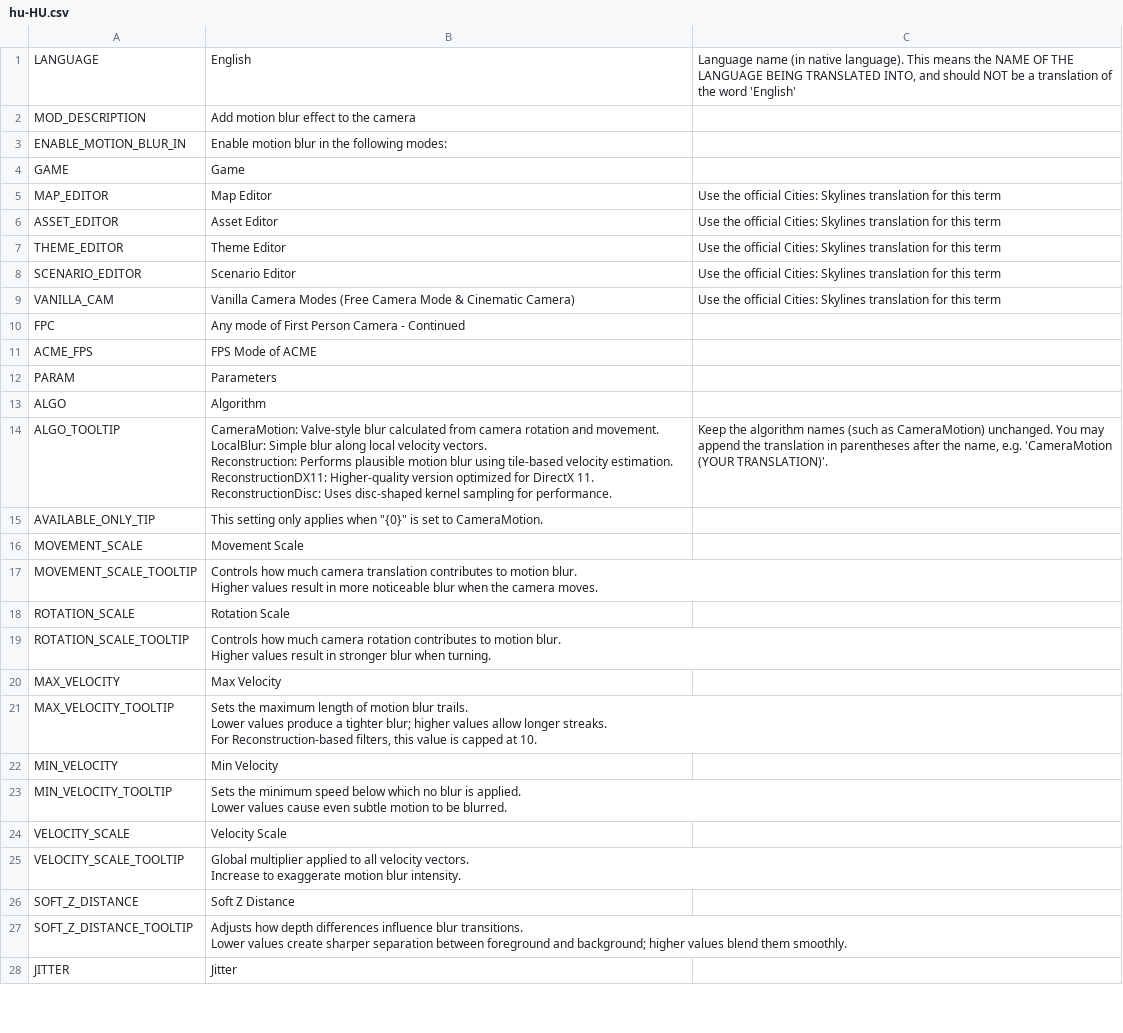
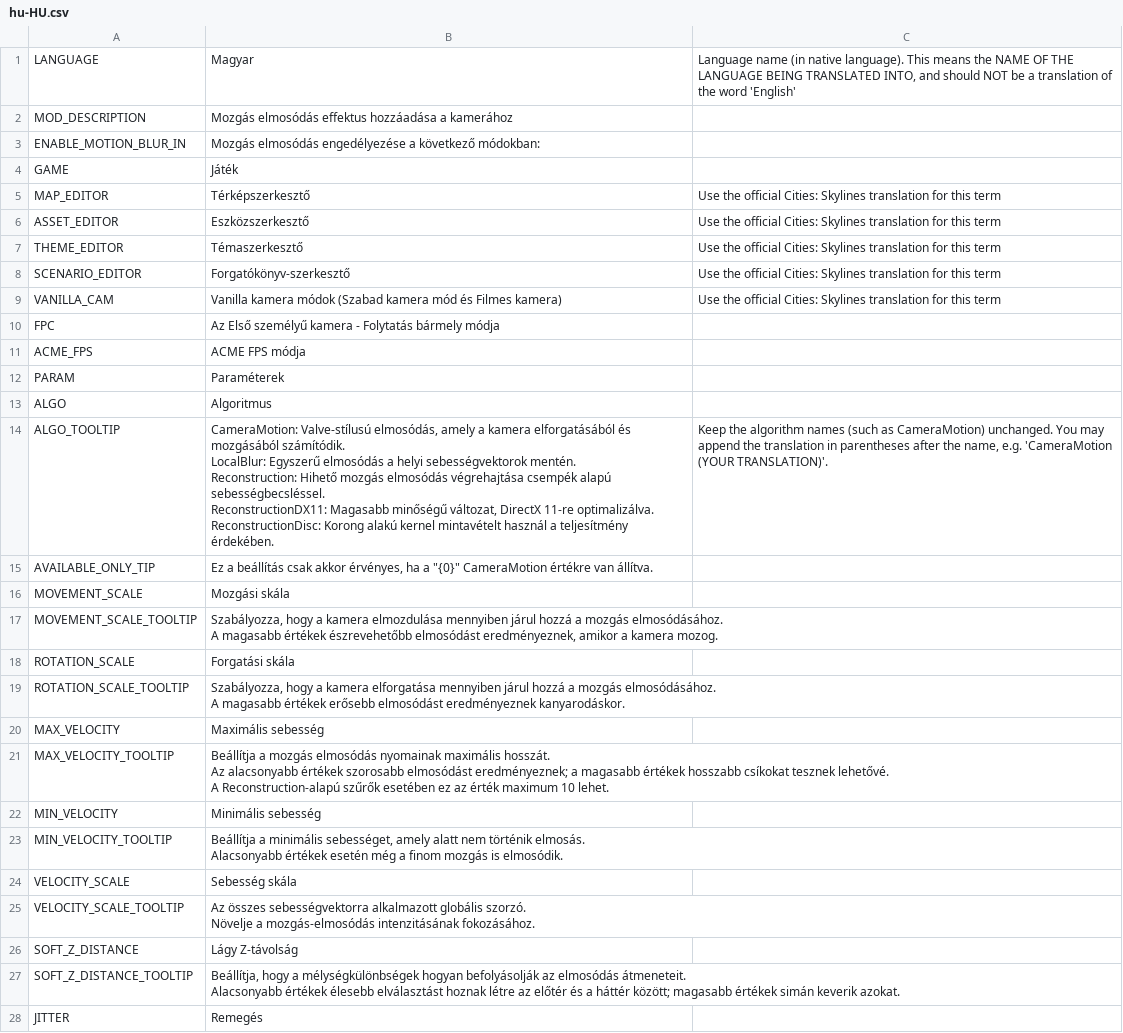
Before and after one commit to will258012/MotionBlur, a CSV file: Translations/hu-HU.csv, drawn as a sheet; only a part is shown; ↵ is a line break in a cell; the diff covers the shown part only; the diff names each change by its address in the sheet, - before the commit and + after, or states it on an @@ line.

Commit message:
New translations en-en.csv (Hungarian)
[ci skip]

```diff
--- a/Translations/hu-HU.csv
+++ b/Translations/hu-HU.csv
-B1: English
+B1: Magyar
-B2: Add motion blur effect to the camera
+B2: Mozgás elmosódás effektus hozzáadása a kamerához
-B3: Enable motion blur in the following modes:
+B3: Mozgás elmosódás engedélyezése a következő módokban:
-B4: Game
+B4: Játék
-B5: Map Editor
+B5: Térképszerkesztő
-B6: Asset Editor
+B6: Eszközszerkesztő
-B7: Theme Editor
+B7: Témaszerkesztő
-B8: Scenario Editor
+B8: Forgatókönyv-szerkesztő
-B9: Vanilla Camera Modes (Free Camera Mode & Cinematic Camera)
+B9: Vanilla kamera módok (Szabad kamera mód és Filmes kamera)
-B10: Any mode of First Person Camera - Continued
+B10: Az Első személyű kamera - Folytatás bármely módja
-B11: FPS Mode of ACME
+B11: ACME FPS módja
-B12: Parameters
+B12: Paraméterek
-B13: Algorithm
+B13: Algoritmus
-B14: CameraMotion: Valve-style blur calculated from camera rotation and movement. ↵ LocalBlur: Simple blur along local velocity vectors. ↵ Reconstruction: Performs plausible motion blur using tile-based velocity estimation. ↵ ReconstructionDX11: Higher-quality version optimized for DirectX 11. ↵ ReconstructionDisc: Uses disc-shaped kernel sampling for performance.
+B14: CameraMotion: Valve-stílusú elmosódás, amely a kamera elforgatásából és mozgásából számítódik. ↵ LocalBlur: Egyszerű elmosódás a helyi sebességvektorok mentén. ↵ Reconstruction: Hihető mozgás elmosódás végrehajtása csempék alapú sebességbecsléssel. ↵ ReconstructionDX11: Magasabb minőségű változat, DirectX 11-re optimalizálva. ↵ ReconstructionDisc: Korong alakú kernel mintavételt használ a teljesítmény érdekében.
-B15: This setting only applies when "{0}" is set to CameraMotion.
+B15: Ez a beállítás csak akkor érvényes, ha a "{0}" CameraMotion értékre van állítva.
-B16: Movement Scale
+B16: Mozgási skála
-B17: Controls how much camera translation contributes to motion blur. ↵ Higher values result in more noticeable blur when the camera moves.
+B17: Szabályozza, hogy a kamera elmozdulása mennyiben járul hozzá a mozgás elmosódásához. ↵ A magasabb értékek észrevehetőbb elmosódást eredményeznek, amikor a kamera mozog.
-B18: Rotation Scale
+B18: Forgatási skála
-B19: Controls how much camera rotation contributes to motion blur. ↵ Higher values result in stronger blur when turning.
+B19: Szabályozza, hogy a kamera elforgatása mennyiben járul hozzá a mozgás elmosódásához. ↵ A magasabb értékek erősebb elmosódást eredményeznek kanyarodáskor.
-B20: Max Velocity
+B20: Maximális sebesség
-B21: Sets the maximum length of motion blur trails. ↵ Lower values produce a tighter blur; higher values allow longer streaks. ↵ For Reconstruction-based filters, this value is capped at 10.
+B21: Beállítja a mozgás elmosódás nyomainak maximális hosszát. ↵ Az alacsonyabb értékek szorosabb elmosódást eredményeznek; a magasabb értékek hosszabb csíkokat tesznek lehetővé. ↵ A Reconstruction-alapú szűrők esetében ez az érték maximum 10 lehet.
-B22: Min Velocity
+B22: Minimális sebesség
-B23: Sets the minimum speed below which no blur is applied. ↵ Lower values cause even subtle motion to be blurred.
+B23: Beállítja a minimális sebességet, amely alatt nem történik elmosás. ↵ Alacsonyabb értékek esetén még a finom mozgás is elmosódik.
-B24: Velocity Scale
+B24: Sebesség skála
-B25: Global multiplier applied to all velocity vectors. ↵ Increase to exaggerate motion blur intensity.
+B25: Az összes sebességvektorra alkalmazott globális szorzó. ↵ Növelje a mozgás-elmosódás intenzitásának fokozásához.
-B26: Soft Z Distance
+B26: Lágy Z-távolság
-B27: Adjusts how depth differences influence blur transitions. ↵ Lower values create sharper separation between foreground and background; higher values blend them smoothly.
+B27: Beállítja, hogy a mélységkülönbségek hogyan befolyásolják az elmosódás átmeneteit. ↵ Alacsonyabb értékek élesebb elválasztást hoznak létre az előtér és a háttér között; magasabb értékek simán keverik azokat.
-B28: Jitter
+B28: Remegés
```
Also changed, not shown: 4 edited cells elsewhere in this file.
